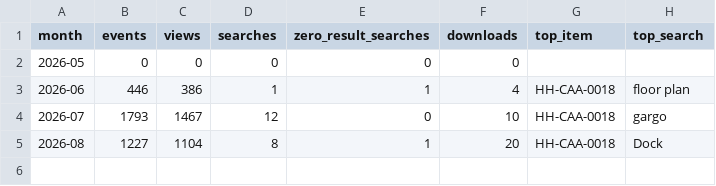
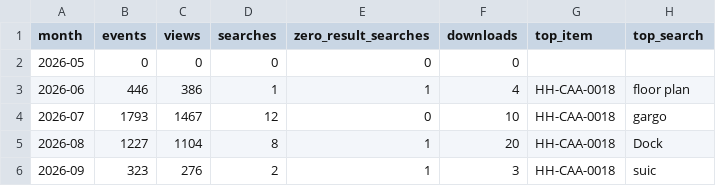
Before and after one commit to bturep/HunterHouse, a CSV file: data/analytics/monthly-summary.csv, drawn as a sheet; the diff names each change by its address in the sheet, - before the commit and + after, or states it on an @@ line.

```diff
--- a/data/analytics/monthly-summary.csv
+++ b/data/analytics/monthly-summary.csv
+row 6: 2026-09 | 323 | 276 | 2 | 1 | 3 | HH-CAA-0018 | suic
```
Also changed, not shown: 1 other file.
